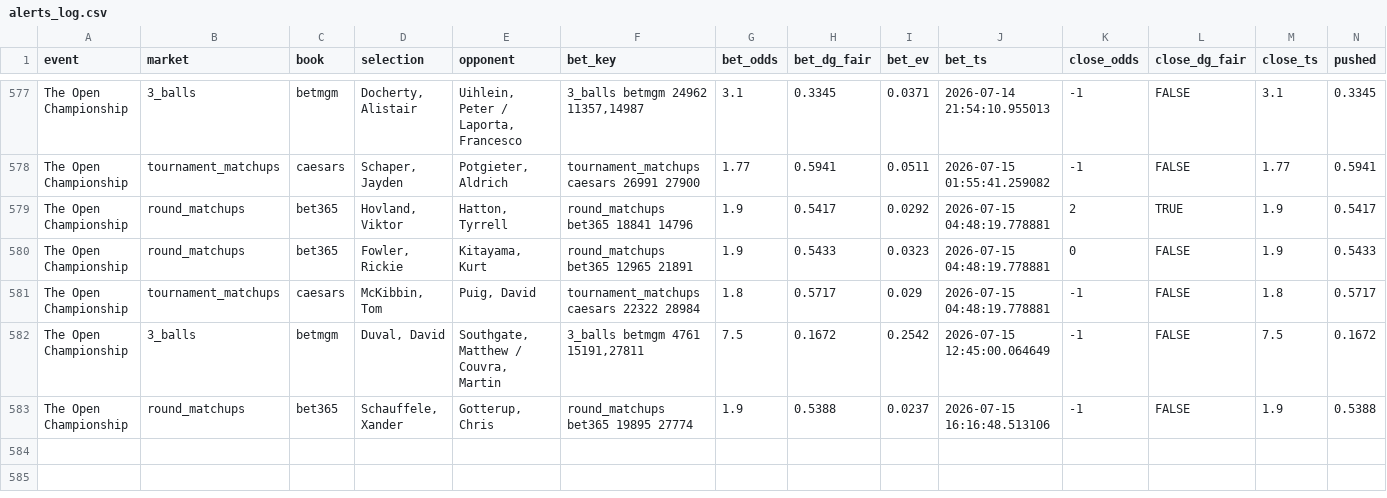
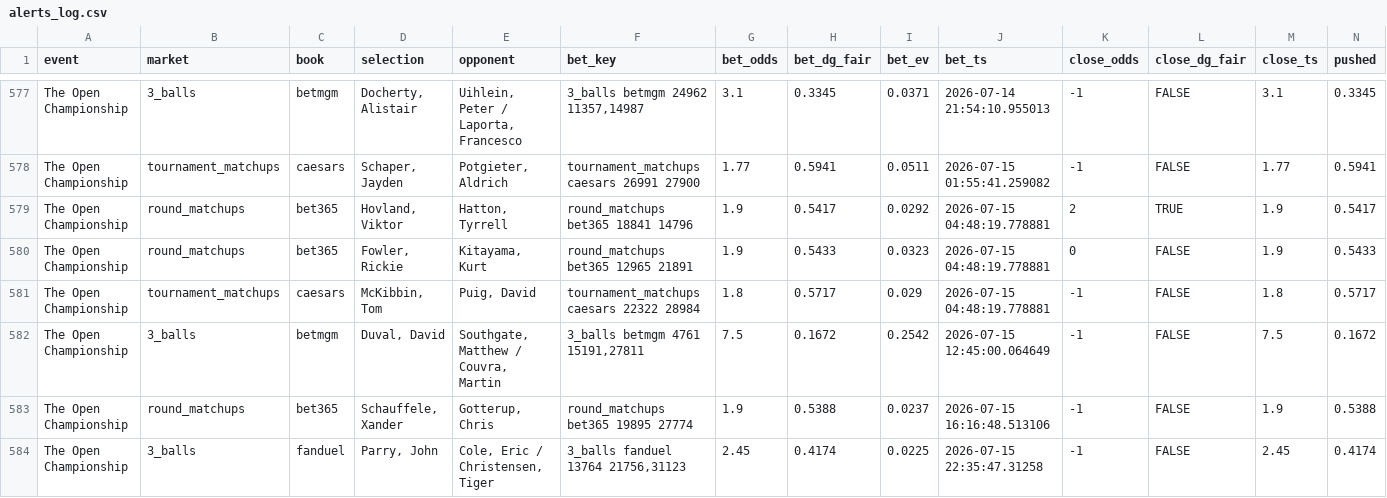
Before and after one commit to lucas-diehl/evbetting, a CSV file: golf_picks/alerts_log.csv, drawn as a sheet; only a part is shown, gaps mark what is left out; rows hold the shown columns only; the diff names each change by its address in the sheet, - before the commit and + after, or states it on an @@ line.

```diff
--- a/golf_picks/alerts_log.csv
+++ b/golf_picks/alerts_log.csv
+row 584: The Open Championship | 3_balls | fanduel | Parry, John | Cole, Eric / Christensen, Tiger | 3_balls fanduel 13764 21756,31123 | 2.45 | 0.4174 | 0.0225 | 2026-07-15 22:35:47.31258 | -1 | FALSE | 2.45 | 0.4174
```
Also changed, not shown: golf_picks/clv_results.csv, 1 other file.
